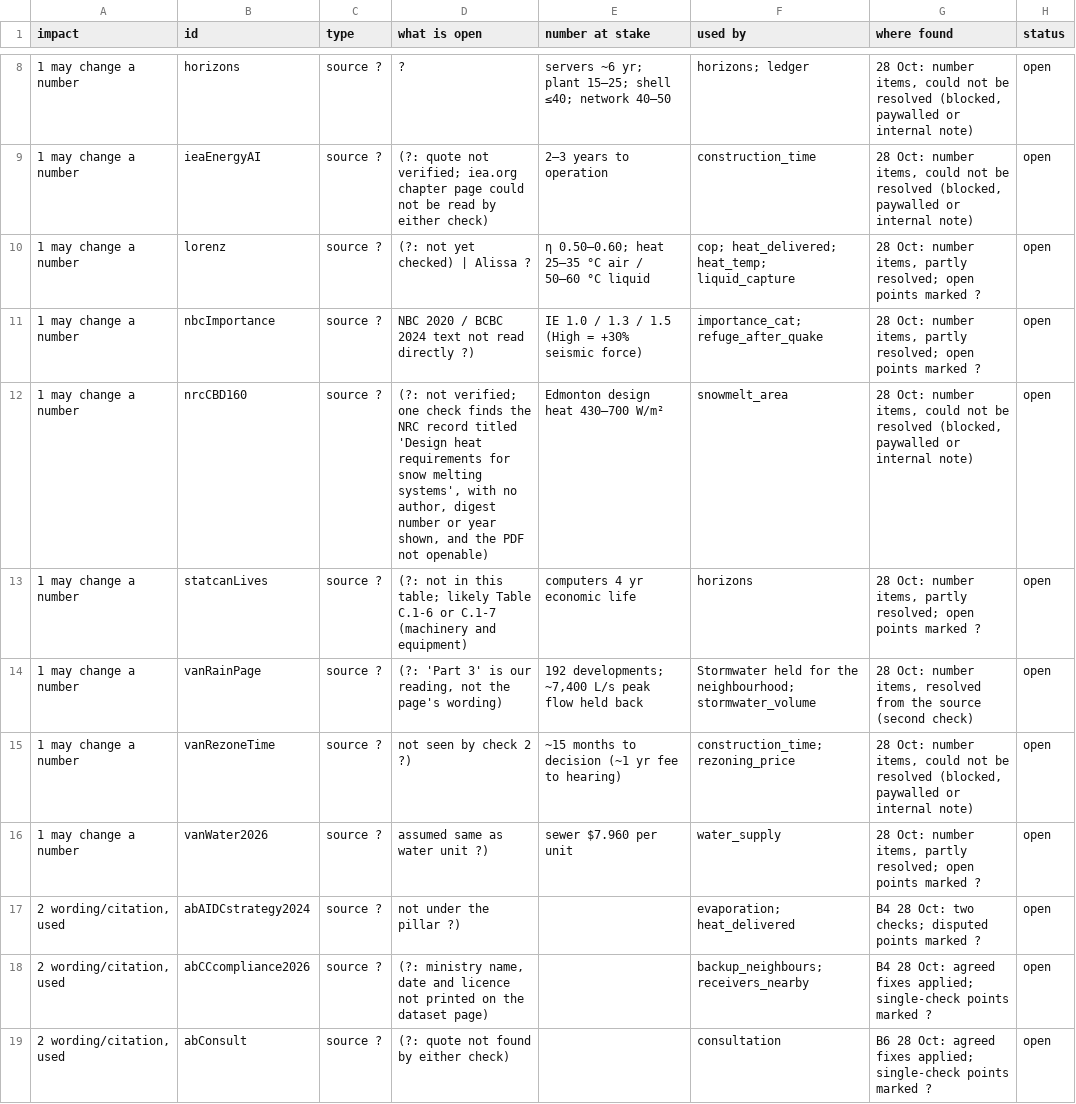
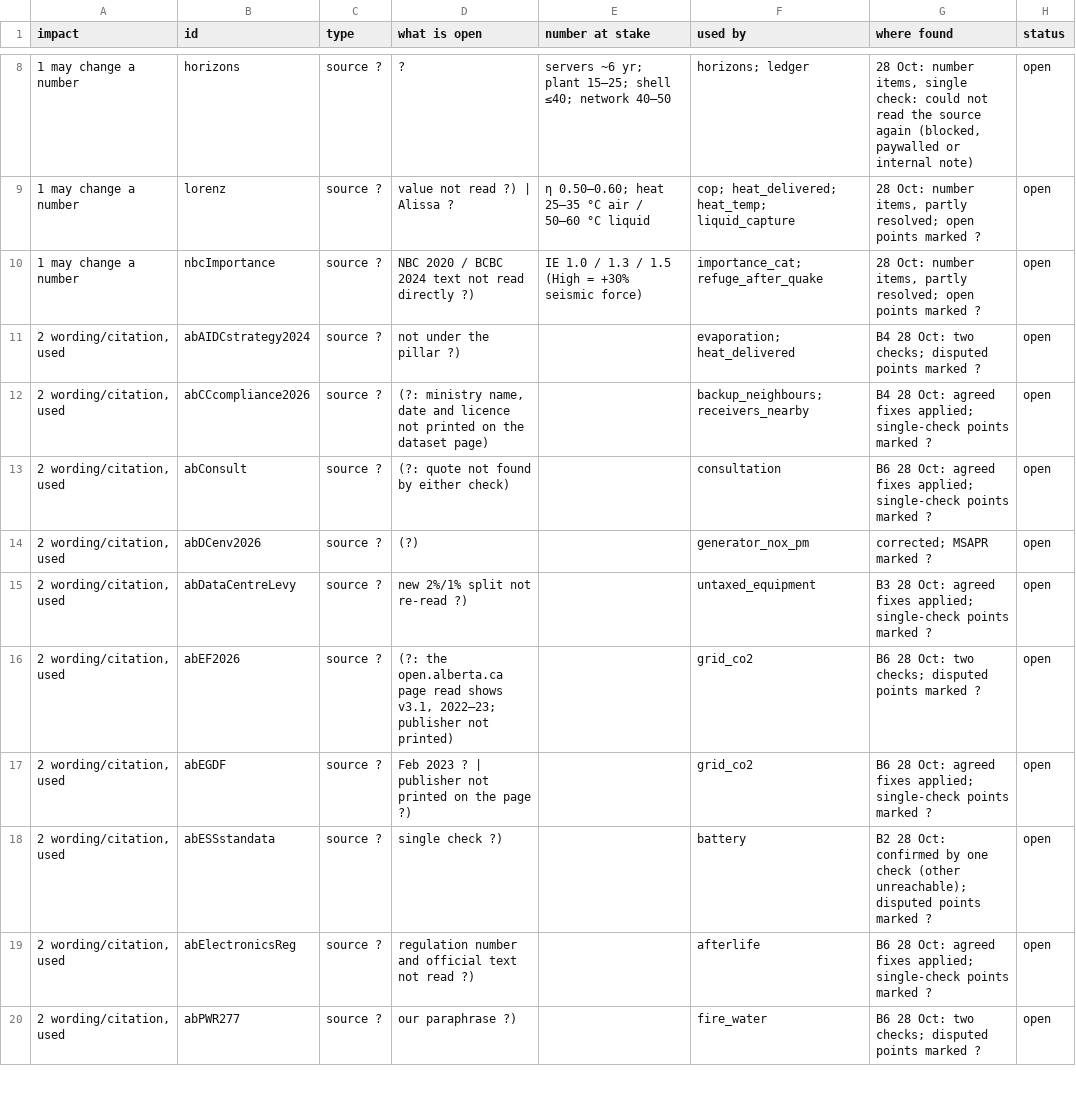
Before and after one commit to JennaBruggeman/beyond-data-siting-tool, a CSV file: checks/sweep/open_items_sorted.csv, drawn as a sheet; only a part is shown, gaps mark what is left out; the shorter side is filled out with more unchanged rows; the diff covers the shown part only.

```diff
--- a/checks/sweep/open_items_sorted.csv
+++ b/checks/sweep/open_items_sorted.csv
@@ -8,10 +8,4 @@ impact,id,type,what is open,number at stake,used by,where found,status
-1 may change a number,horizons,source ?,?,servers ~6 yr; plant 15–25; shell ≤40; network 40–50,horizons; ledger,"28 Oct: number items, could not be resolved (blocked, paywalled or internal note)",open
-1 may change a number,ieaEnergyAI,source ?,(?: quote not verified; iea.org chapter page could not be read by either check),2–3 years to operation,construction_time,"28 Oct: number items, could not be resolved (blocked, paywalled or internal note)",open
-1 may change a number,lorenz,source ?,(?: not yet checked) | Alissa ?,η 0.50–0.60; heat 25–35 °C air / 50–60 °C liquid,cop; heat_delivered; heat_temp; liquid_capture,"28 Oct: number items, partly resolved; open points marked ?",open
+1 may change a number,horizons,source ?,?,servers ~6 yr; plant 15–25; shell ≤40; network 40–50,horizons; ledger,"28 Oct: number items, single check: could not read the source again (blocked, paywalled or internal note)",open
+1 may change a number,lorenz,source ?,value not read ?) | Alissa ?,η 0.50–0.60; heat 25–35 °C air / 50–60 °C liquid,cop; heat_delivered; heat_temp; liquid_capture,"28 Oct: number items, partly resolved; open points marked ?",open
 1 may change a number,nbcImportance,source ?,NBC 2020 / BCBC 2024 text not read directly ?),IE 1.0 / 1.3 / 1.5 (High = +30% seismic force),importance_cat; refuge_after_quake,"28 Oct: number items, partly resolved; open points marked ?",open
-1 may change a number,nrcCBD160,source ?,"(?: not verified; one check finds the NRC record titled 'Design heat requirements for snow melting systems', with no author, digest number or year shown, and the PDF not openable)",Edmonton design heat 430–700 W/m²,snowmelt_area,"28 Oct: number items, could not be resolved (blocked, paywalled or internal note)",open
-1 may change a number,statcanLives,source ?,(?: not in this table; likely Table C.1-6 or C.1-7 (machinery and equipment),computers 4 yr economic life,horizons,"28 Oct: number items, partly resolved; open points marked ?",open
-1 may change a number,vanRainPage,source ?,"(?: 'Part 3' is our reading, not the page's wording)","192 developments; ~7,400 L/s peak flow held back",Stormwater held for the neighbourhood; stormwater_volume,"28 Oct: number items, resolved from the source (second check)",open
-1 may change a number,vanRezoneTime,source ?,not seen by check 2 ?),~15 months to decision (~1 yr fee to hearing),construction_time; rezoning_price,"28 Oct: number items, could not be resolved (blocked, paywalled or internal note)",open
-1 may change a number,vanWater2026,source ?,assumed same as water unit ?),sewer $7.960 per unit,water_supply,"28 Oct: number items, partly resolved; open points marked ?",open
 "2 wording/citation, used",abAIDCstrategy2024,source ?,not under the pillar ?),,evaporation; heat_delivered,B4 28 Oct: two checks; disputed points marked ?,open
```
Also changed, not shown: 4 added rows, 2 removed rows and 4 edited cells elsewhere in this file, checks/sweep/open_items.csv, checks/sweep/triage_2026-10-27.csv, 11 other files.
